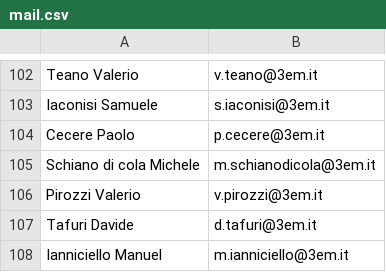
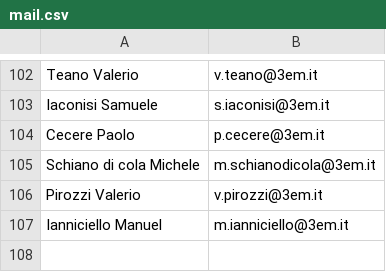
Before and after one commit to IsD4n73/BP-Sender-2.0, a CSV file: assets/resource/mail.csv, drawn as a sheet; only a part is shown, gaps mark what is left out.

Commit message:
Update mail.csv

```diff
--- a/assets/resource/mail.csv
+++ b/assets/resource/mail.csv
@@ -106,3 +106,2 @@ Schiano di cola Michele;m.schianodicola@3em.it
 Pirozzi Valerio;v.pirozzi@3em.it
-Tafuri Davide;d.tafuri@3em.it
 Ianniciello Manuel;m.ianniciello@3em.it
```
